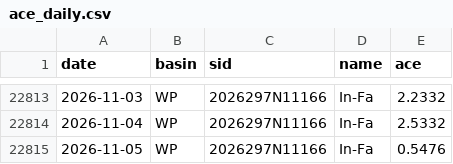
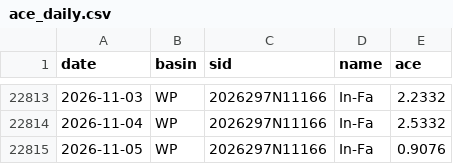
Before and after one commit to tsjuri/earthindicators, a CSV file: data/ace_daily.csv, drawn as a sheet; only a part is shown, gaps mark what is left out.

```diff
--- a/data/ace_daily.csv
+++ b/data/ace_daily.csv
@@ -22814,2 +22814,2 @@ date,basin,sid,name,ace
 2026-11-04,WP,2026297N11166,In-Fa,2.5332
-2026-11-05,WP,2026297N11166,In-Fa,0.5476
+2026-11-05,WP,2026297N11166,In-Fa,0.9076
```
Also changed, not shown: 3 other files.
